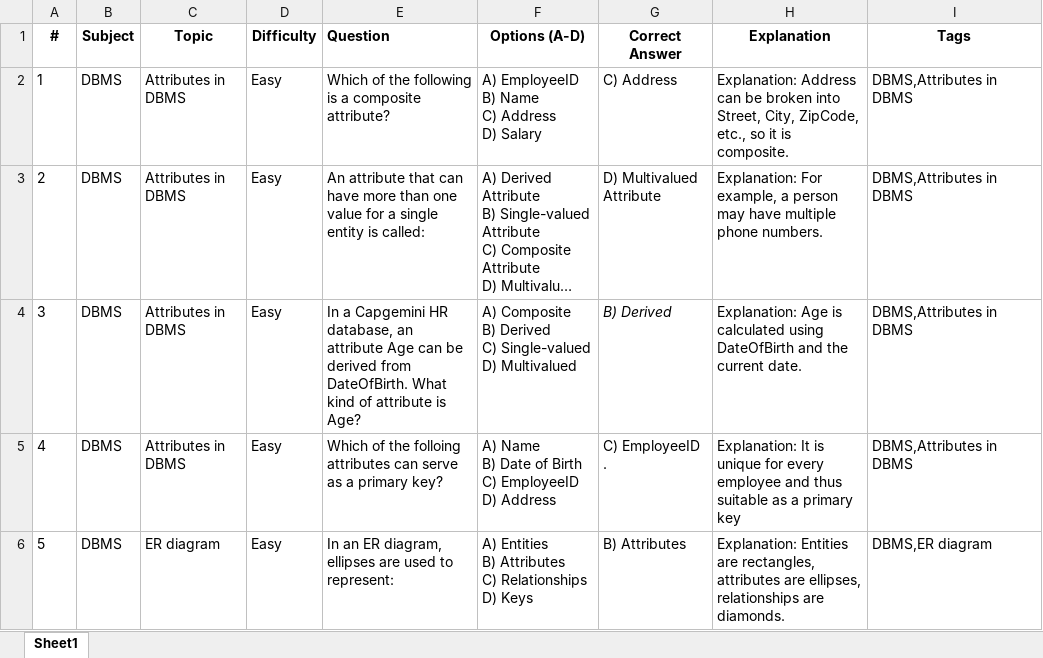
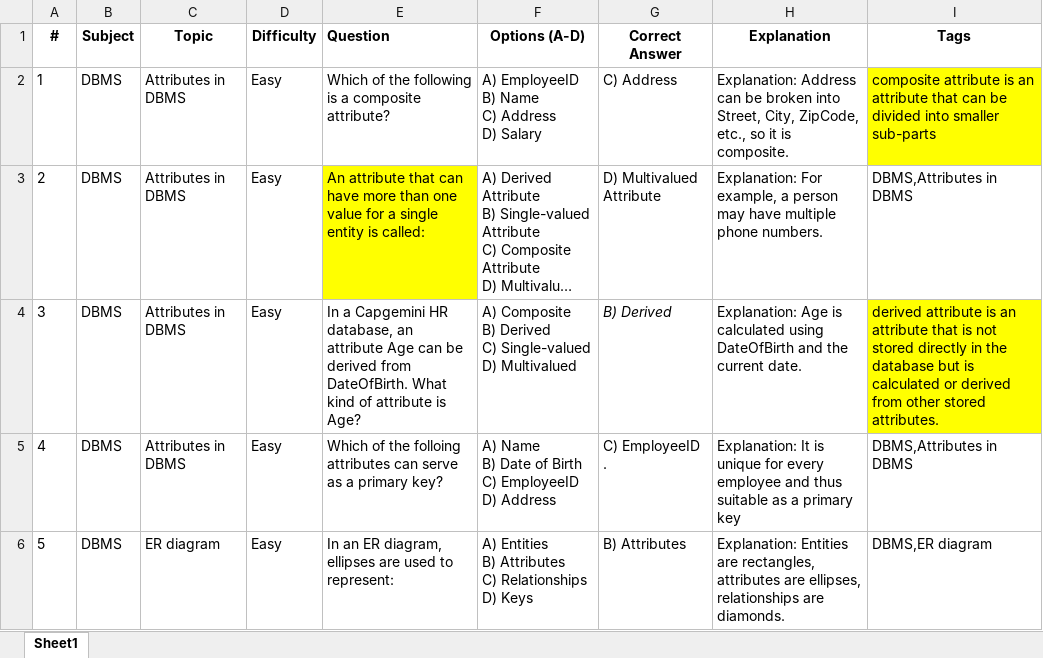
Before and after one commit to VibhuDixit-2215001940/gla-prep-kit, an Excel workbook: DBMS_Study_Materials_All_Weeks/MCQPDF/MCQ L2_DBMS_1.xlsx, sheet Sheet1, drawn as a sheet; only a part is shown; long unchanged cells end in …; values as stored, in another font and other column widths than the file's, no borders; charts and pictures not drawn; the diff names each change by its address in the sheet, - before the commit and + after, or states it on an @@ line.

```diff
--- a/DBMS_Study_Materials_All_Weeks/MCQPDF/MCQ L2_DBMS_1.xlsx (sheet Sheet1)
+++ b/DBMS_Study_Materials_All_Weeks/MCQPDF/MCQ L2_DBMS_1.xlsx (sheet Sheet1)
-I2 (Tags): DBMS,Attributes in DBMS
+I2 (Tags): composite attribute is an attribute that can be divided into smaller sub-parts
-I2 fill: none
+I2 fill: #FFFF00
-E3 fill: none
+E3 fill: #FFFF00
-I4 (Tags): DBMS,Attributes in DBMS
+I4 (Tags): derived attribute is an attribute that is not stored directly in the database but is calculated or derived from other stored attributes.
-I4 fill: none
+I4 fill: #FFFF00
```
Also changed, not shown: charts or pictures, 1 other file.
